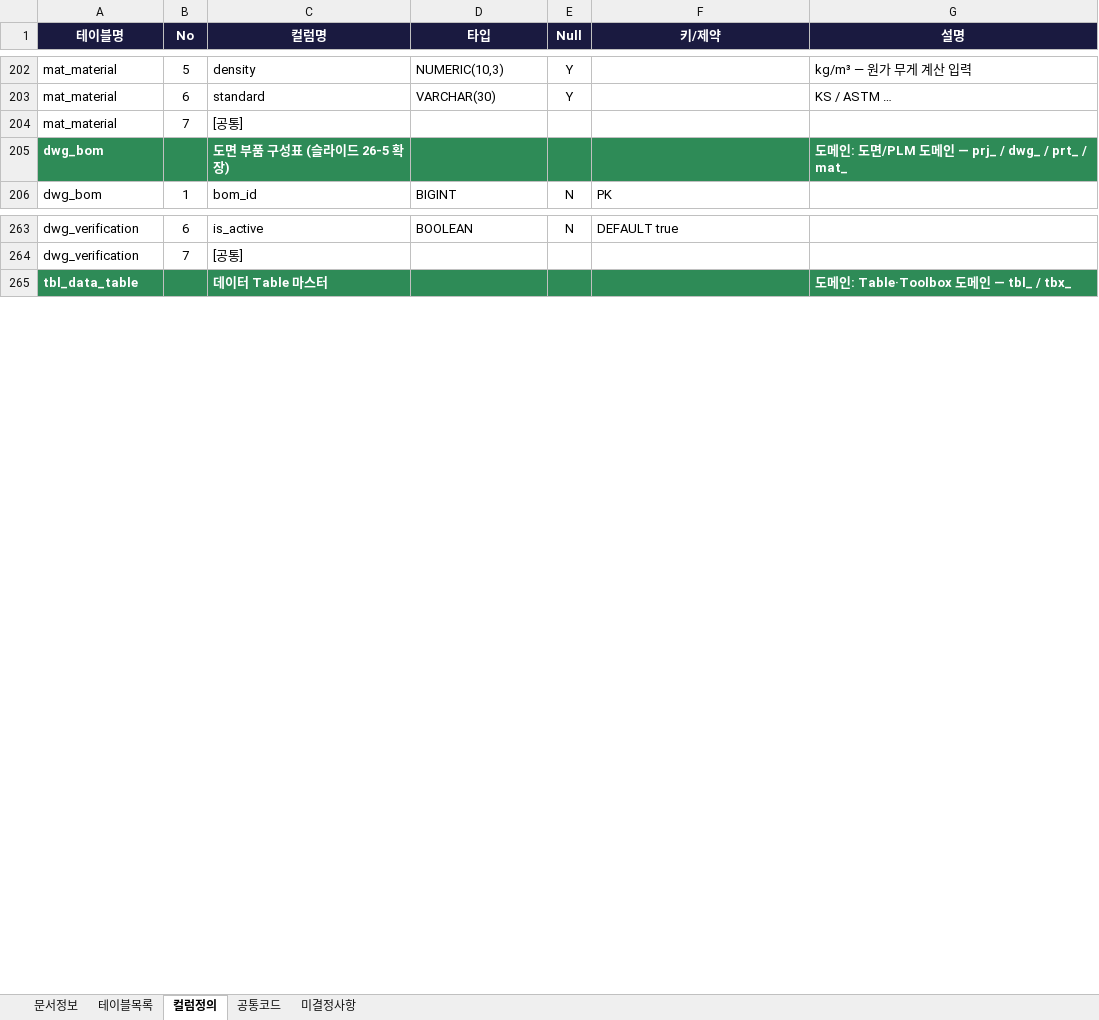
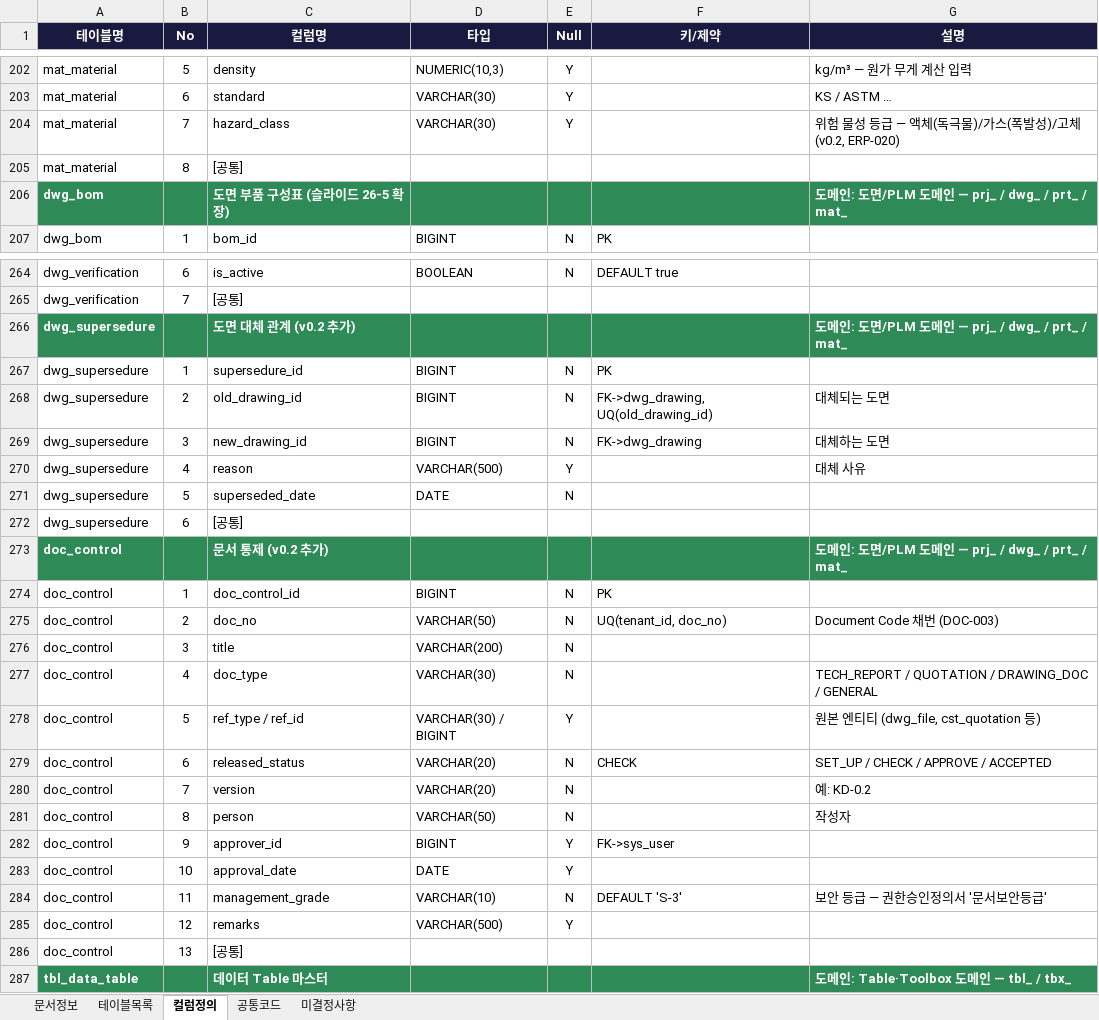
Before and after one commit to fankh/external-projects, an Excel workbook: edim-ai-blueprint/docs/EDIM_DB정의서.xlsx, sheet 컬럼정의, drawn as a sheet; only a part is shown, gaps mark what is left out; values as stored, in another font and other column widths than the file's, no borders; addresses are those after the commit; the diff covers the shown part only; the diff names each change by its address in the sheet, - before the commit and + after, or states it on an @@ line.

Commit message:
edim-ai-blueprint: DB 스키마·API 교차 검증 → DB v0.2 (50테이블) + API 80
검증: FK 무결성 NONE, 기능↔스키마 참조 NONE, 보완노트 후보 4종 미반영 발견 → 반영
- DB v0.2: dwg_supersedure·doc_control·prt_supplier_code_map·erp_warehouse 추가,
  mat_material.hazard_class·tbx_ui_form.head_key 컬럼, 공통코드 2그룹 (46→50테이블/435컬럼)
- API 68→80: referencers/variants/supersede, doc-controls(문서함·status·채번),
  codes excel import/export, BOM export, supplier-code-maps, QR issue/resolve
- 기능정의서 DB 참조 신규 테이블로 갱신 (DOC/DWG-027/ERP-018/020), RTM 재생성 178/178
- 보완노트 §3.1 반영 완료 표시, 산출물목록·README·개요 버전 갱신

```diff
--- a/edim-ai-blueprint/docs/EDIM_DB정의서.xlsx (sheet 컬럼정의)
+++ b/edim-ai-blueprint/docs/EDIM_DB정의서.xlsx (sheet 컬럼정의)
+row 204: mat_material | 7 | hazard_class | VARCHAR(30) | Y |  | 위험 물성 등급 — 액체(독극물)/가스(폭발성)/고체 (v0.2, ERP-020)
-B205 (No): 7
+B205 (No): 8
+row 266: dwg_supersedure |  | 도면 대체 관계 (v0.2 추가) |  |  |  | 도메인: 도면/PLM 도메인 — prj_ / dwg_ / prt_ / mat_
+row 267: dwg_supersedure | 1 | supersedure_id | BIGINT | N | PK
+row 268: dwg_supersedure | 2 | old_drawing_id | BIGINT | N | FK->dwg_drawing, UQ(old_drawing_id) | 대체되는 도면
+row 269: dwg_supersedure | 3 | new_drawing_id | BIGINT | N | FK->dwg_drawing | 대체하는 도면
+row 270: dwg_supersedure | 4 | reason | VARCHAR(500) | Y |  | 대체 사유
+row 271: dwg_supersedure | 5 | superseded_date | DATE | N
+row 272: dwg_supersedure | 6 | [공통]
+row 273: doc_control |  | 문서 통제 (v0.2 추가) |  |  |  | 도메인: 도면/PLM 도메인 — prj_ / dwg_ / prt_ / mat_
+row 274: doc_control | 1 | doc_control_id | BIGINT | N | PK
+row 275: doc_control | 2 | doc_no | VARCHAR(50) | N | UQ(tenant_id, doc_no) | Document Code 채번 (DOC-003)
+row 276: doc_control | 3 | title | VARCHAR(200) | N
+row 277: doc_control | 4 | doc_type | VARCHAR(30) | N |  | TECH_REPORT / QUOTATION / DRAWING_DOC / GENERAL
+row 278: doc_control | 5 | ref_type / ref_id | VARCHAR(30) / BIGINT | Y |  | 원본 엔티티 (dwg_file, cst_quotation 등)
+row 279: doc_control | 6 | released_status | VARCHAR(20) | N | CHECK | SET_UP / CHECK / APPROVE / ACCEPTED
+row 280: doc_control | 7 | version | VARCHAR(20) | N |  | 예: KD-0.2
+row 281: doc_control | 8 | person | VARCHAR(50) | N |  | 작성자
+row 282: doc_control | 9 | approver_id | BIGINT | Y | FK->sys_user
+row 283: doc_control | 10 | approval_date | DATE | Y
+row 284: doc_control | 11 | management_grade | VARCHAR(10) | N | DEFAULT 'S-3' | 보안 등급 — 권한승인정의서 '문서보안등급'
+row 285: doc_control | 12 | remarks | VARCHAR(500) | Y
+row 286: doc_control | 13 | [공통]
```
Also changed, not shown: 19 added rows and 3 edited cells elsewhere in this sheet, sheet 테이블목록, sheet 공통코드, sheet 문서정보, edim-ai-blueprint/docs/EDIM_기능정의서.xlsx, edim-ai-blueprint/docs/EDIM_산출물목록.xlsx, 9 other files.
